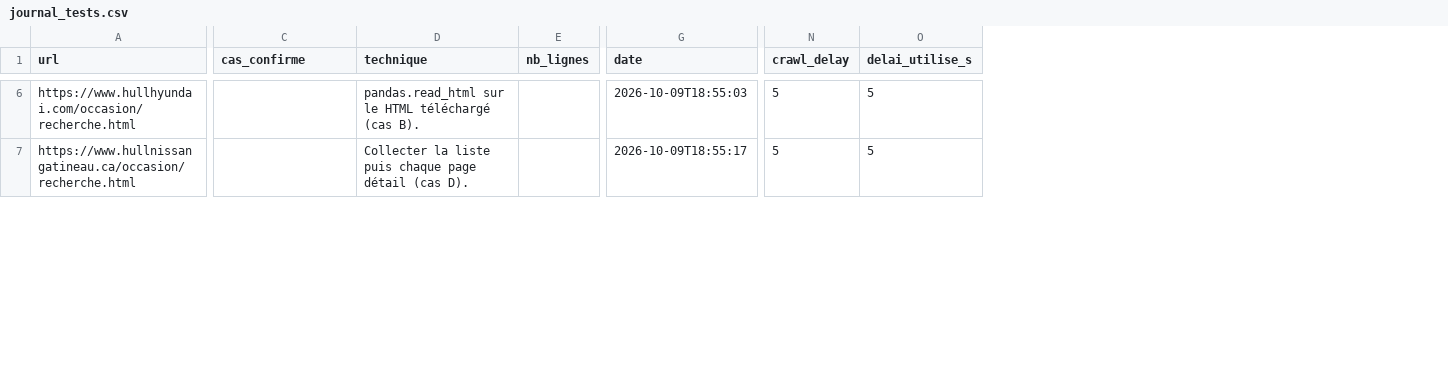
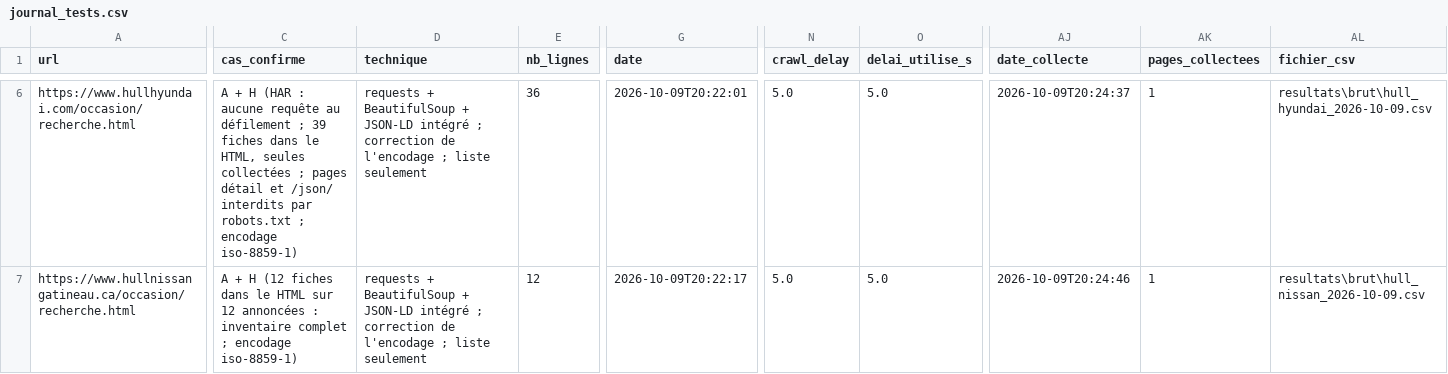
Before and after one commit to lezoul/Projet_UA2_ETL, a CSV file: resultats/journal_tests.csv, drawn as a sheet; only a part is shown, gaps mark what is left out; the diff covers the shown part only; the diff names each change by its address in the sheet, - before the commit and + after, or states it on an @@ line.

```diff
--- a/resultats/journal_tests.csv
+++ b/resultats/journal_tests.csv
+column AJ (date_collecte), rows 6-7: 2026-10-09T20:24:37 | 2026-10-09T20:24:46
+column AK (pages_collectees), rows 6-7: 1 | 1
+column AL (fichier_csv), rows 6-7: resultats\brut\hull_hyundai_2026-10-09.csv | resultats\brut\hull_nissan_2026-10-09.csv
-C6 (cas_confirme): (empty)
+C6 (cas_confirme): A + H (HAR : aucune requête au défilement ; 39 fiches dans le HTML, seules collectées ; pages détail et /json/ interdits par robots.txt ; encodage iso-8859-1)
-D6 (technique): pandas.read_html sur le HTML téléchargé (cas B).
+D6 (technique): requests + BeautifulSoup + JSON-LD intégré ; correction de l'encodage ; liste seulement
-E6 (nb_lignes): (empty)
+E6 (nb_lignes): 36
-G6 (date): 2026-10-09T18:55:03
+G6 (date): 2026-10-09T20:22:01
-N6:N7 (crawl_delay): 5
+N6:N7 (crawl_delay): 5.0
-O6:O7 (delai_utilise_s): 5
+O6:O7 (delai_utilise_s): 5.0
-C7 (cas_confirme): (empty)
+C7 (cas_confirme): A + H (12 fiches dans le HTML sur 12 annoncées : inventaire complet ; encodage iso-8859-1)
-D7 (technique): Collecter la liste puis chaque page détail (cas D).
+D7 (technique): requests + BeautifulSoup + JSON-LD intégré ; correction de l'encodage ; liste seulement
-E7 (nb_lignes): (empty)
+E7 (nb_lignes): 12
-G7 (date): 2026-10-09T18:55:17
+G7 (date): 2026-10-09T20:22:17
```
Also changed, not shown: 121 edited cells elsewhere in this file, 23 other files.
